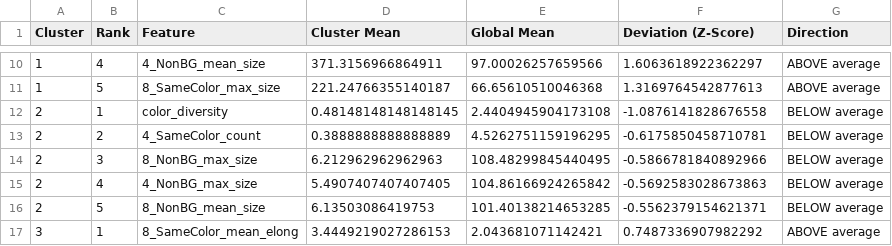
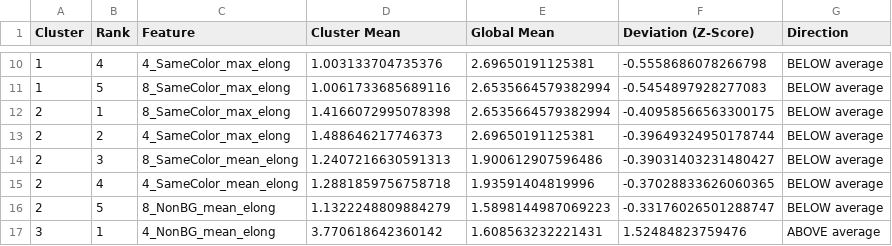
Before and after one commit to sanmquin/Motifs, a CSV file: motifs/cluster_prominence_profile.csv, drawn as a sheet; only a part is shown, gaps mark what is left out; the diff covers the shown part only.

```diff
--- a/motifs/cluster_prominence_profile.csv
+++ b/motifs/cluster_prominence_profile.csv
@@ -10,8 +10,8 @@ Cluster,Rank,Feature,Cluster Mean,Global Mean,Deviation (Z-Score),Direction
-1,4,4_NonBG_mean_size,371.3156966864911,97.00026257659566,1.6063618922362297,ABOVE average
-1,5,8_SameColor_max_size,221.24766355140187,66.65610510046368,1.3169764542877613,ABOVE average
-2,1,color_diversity,0.48148148148148145,2.4404945904173108,-1.0876141828676558,BELOW average
-2,2,4_SameColor_count,0.3888888888888889,4.5262751159196295,-0.6175850458710781,BELOW average
-2,3,8_NonBG_max_size,6.212962962962963,108.48299845440495,-0.5866781840892966,BELOW average
-2,4,4_NonBG_max_size,5.4907407407407405,104.86166924265842,-0.5692583028673863,BELOW average
-2,5,8_NonBG_mean_size,6.13503086419753,101.40138214653285,-0.5562379154621371,BELOW average
-3,1,8_SameColor_mean_elong,3.4449219027286153,2.043681071142421,0.7487336907982292,ABOVE average
+1,4,4_SameColor_max_elong,1.003133704735376,2.69650191125381,-0.5558686078266798,BELOW average
+1,5,8_SameColor_max_elong,1.0061733685689116,2.6535664579382994,-0.5454897928277083,BELOW average
+2,1,8_SameColor_max_elong,1.4166072995078398,2.6535664579382994,-0.40958566563300175,BELOW average
+2,2,4_SameColor_max_elong,1.488646217746373,2.69650191125381,-0.39649324950178744,BELOW average
+2,3,8_SameColor_mean_elong,1.2407216630591313,1.900612907596486,-0.39031403231480427,BELOW average
+2,4,4_SameColor_mean_elong,1.2881859756758718,1.93591404819996,-0.37028833626060365,BELOW average
+2,5,8_NonBG_mean_elong,1.1322248809884279,1.5898144987069223,-0.33176026501288747,BELOW average
+3,1,4_NonBG_mean_elong,3.770618642360142,1.608563232221431,1.52484823759476,ABOVE average
```
Also changed, not shown: 93 edited cells elsewhere in this file, 8 other files.
